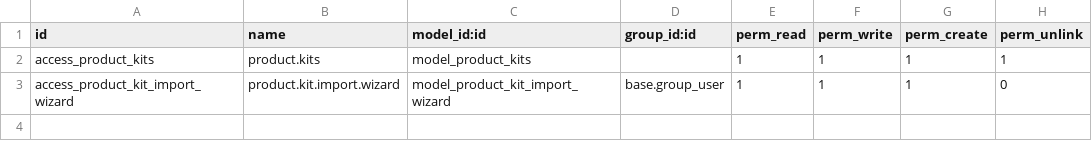
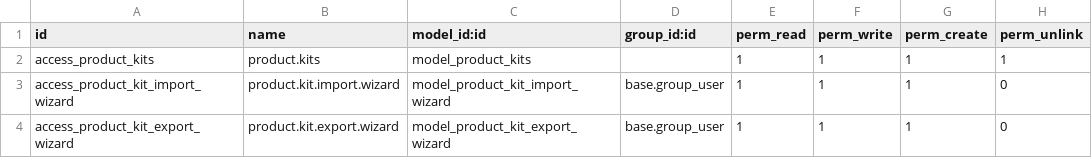
Before and after one commit to Karl-Aris/Lexora_Custom_Module, a CSV file: kits_products/security/ir.model.access.csv, drawn as a sheet.

```diff
--- a/kits_products/security/ir.model.access.csv
+++ b/kits_products/security/ir.model.access.csv
@@ -3 +3,2 @@ access_product_kits,product.kits,model_product_kits,,1,1,1,1
 access_product_kit_import_wizard,product.kit.import.wizard,model_product_kit_import_wizard,base.group_user,1,1,1,0
+access_product_kit_export_wizard,product.kit.export.wizard,model_product_kit_export_wizard,base.group_user,1,1,1,0
```
Also changed, not shown: 10 other files.
